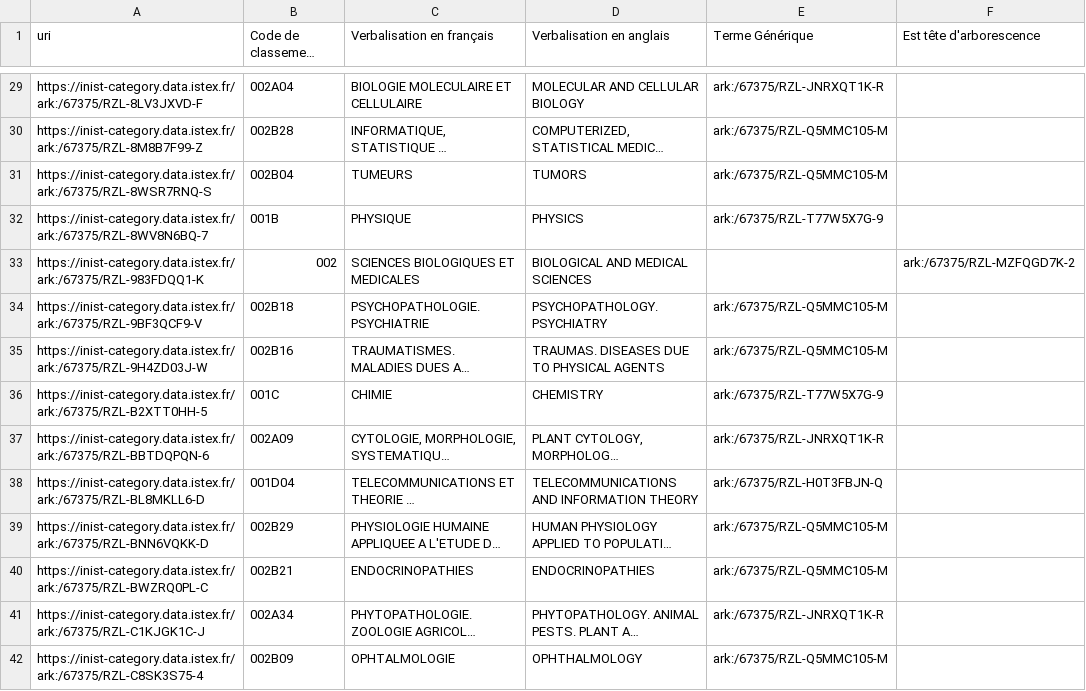
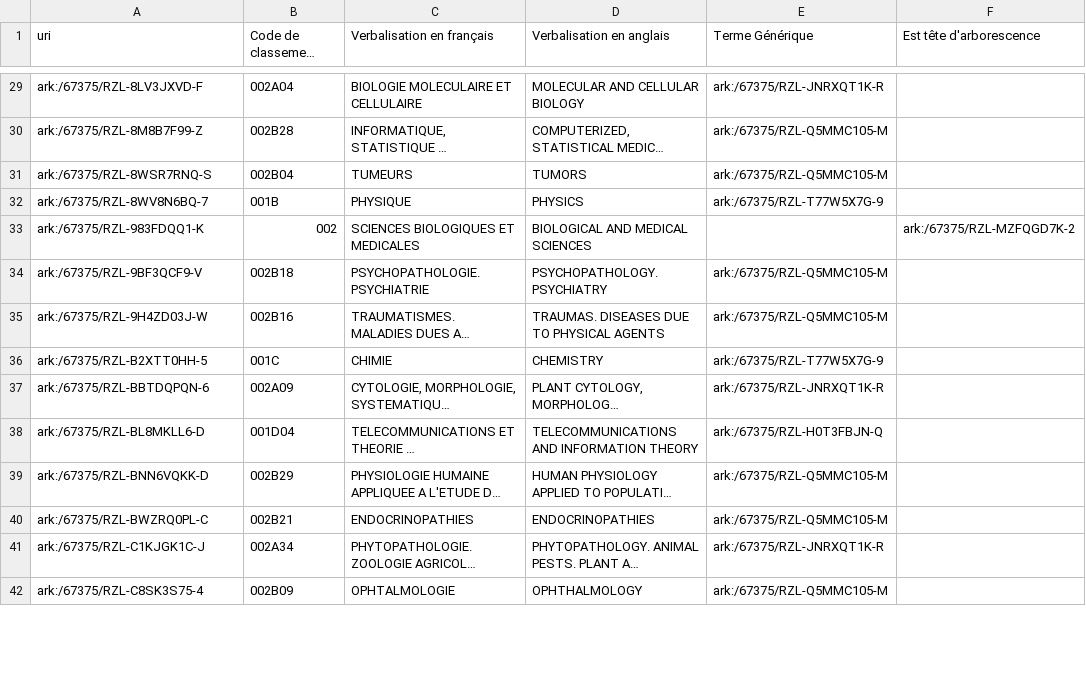
Before and after one commit to Inist-CNRS/lodex-use-cases, a TSV file: inist-category/data.tsv, drawn as a sheet; only a part is shown, gaps mark what is left out; long unchanged cells end in …; the diff covers the shown part only; the diff names each change by its address in the sheet, - before the commit and + after, or states it on an @@ line.

```diff
--- a/inist-category/data.tsv
+++ b/inist-category/data.tsv
-A29 (uri): https://inist-category.data.istex.fr/ark:/67375/RZL-8LV3JXVD-F
+A29 (uri): ark:/67375/RZL-8LV3JXVD-F
-A30 (uri): https://inist-category.data.istex.fr/ark:/67375/RZL-8M8B7F99-Z
+A30 (uri): ark:/67375/RZL-8M8B7F99-Z
-A31 (uri): https://inist-category.data.istex.fr/ark:/67375/RZL-8WSR7RNQ-S
+A31 (uri): ark:/67375/RZL-8WSR7RNQ-S
-A32 (uri): https://inist-category.data.istex.fr/ark:/67375/RZL-8WV8N6BQ-7
+A32 (uri): ark:/67375/RZL-8WV8N6BQ-7
-A33 (uri): https://inist-category.data.istex.fr/ark:/67375/RZL-983FDQQ1-K
+A33 (uri): ark:/67375/RZL-983FDQQ1-K
-A34 (uri): https://inist-category.data.istex.fr/ark:/67375/RZL-9BF3QCF9-V
+A34 (uri): ark:/67375/RZL-9BF3QCF9-V
-A35 (uri): https://inist-category.data.istex.fr/ark:/67375/RZL-9H4ZD03J-W
+A35 (uri): ark:/67375/RZL-9H4ZD03J-W
-A36 (uri): https://inist-category.data.istex.fr/ark:/67375/RZL-B2XTT0HH-5
+A36 (uri): ark:/67375/RZL-B2XTT0HH-5
-A37 (uri): https://inist-category.data.istex.fr/ark:/67375/RZL-BBTDQPQN-6
+A37 (uri): ark:/67375/RZL-BBTDQPQN-6
-A38 (uri): https://inist-category.data.istex.fr/ark:/67375/RZL-BL8MKLL6-D
+A38 (uri): ark:/67375/RZL-BL8MKLL6-D
-A39 (uri): https://inist-category.data.istex.fr/ark:/67375/RZL-BNN6VQKK-D
+A39 (uri): ark:/67375/RZL-BNN6VQKK-D
-A40 (uri): https://inist-category.data.istex.fr/ark:/67375/RZL-BWZRQ0PL-C
+A40 (uri): ark:/67375/RZL-BWZRQ0PL-C
-A41 (uri): https://inist-category.data.istex.fr/ark:/67375/RZL-C1KJGK1C-J
+A41 (uri): ark:/67375/RZL-C1KJGK1C-J
-A42 (uri): https://inist-category.data.istex.fr/ark:/67375/RZL-C8SK3S75-4
+A42 (uri): ark:/67375/RZL-C8SK3S75-4
```
Also changed, not shown: 102 edited cells elsewhere in this file.
